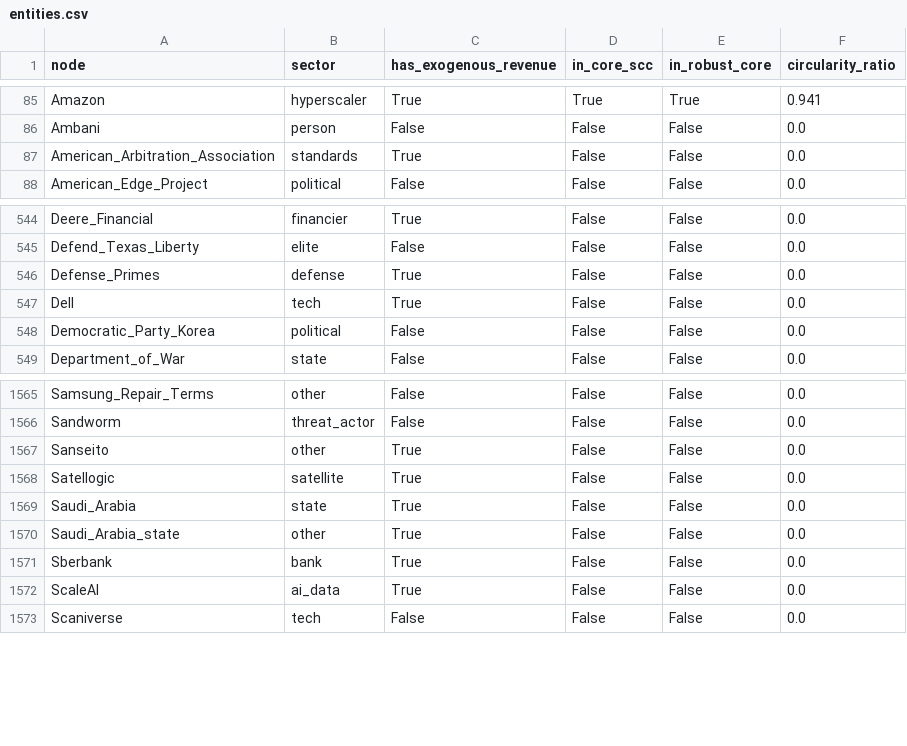
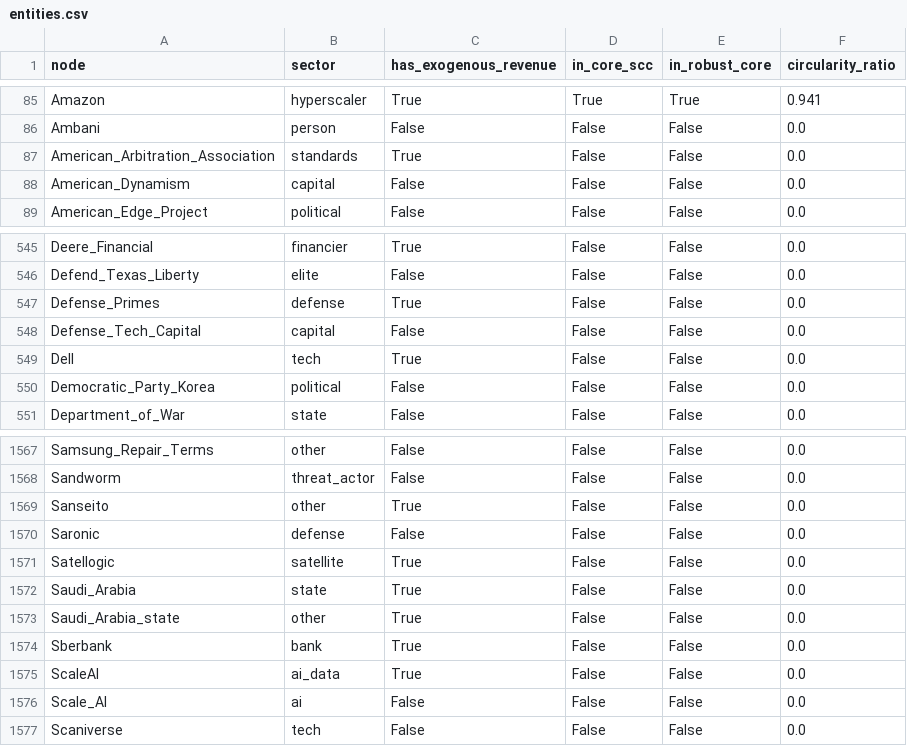
Before and after one commit to pq-cybarg/bubble-map, a CSV file: data/entities.csv, drawn as a sheet; only a part is shown, gaps mark what is left out; the diff names each change by its address in the sheet, - before the commit and + after, or states it on an @@ line.

```diff
--- a/data/entities.csv
+++ b/data/entities.csv
+row 88: American_Dynamism | capital | False | False | False | 0.0
+row 548: Defense_Tech_Capital | capital | False | False | False | 0.0
+row 1570: Saronic | defense | False | False | False | 0.0
+row 1576: Scale_AI | ai | False | False | False | 0.0
```
Also changed, not shown: data/edges.csv, 17 other files.
